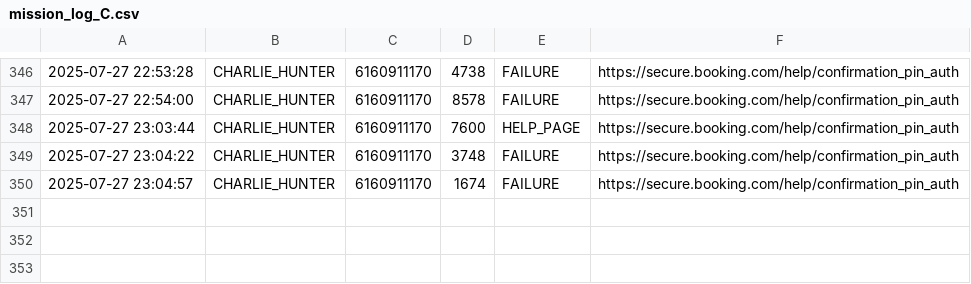
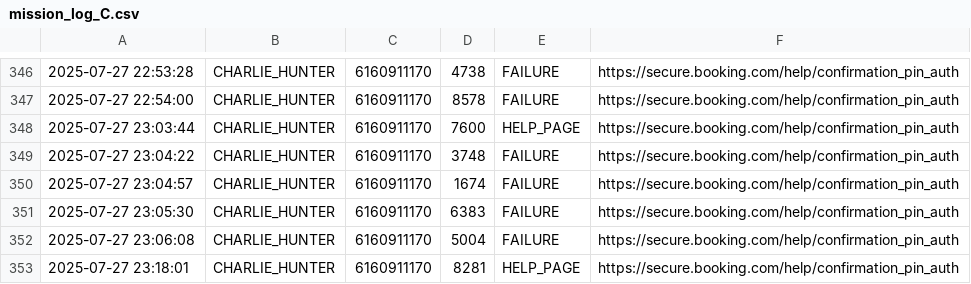
Before and after one commit to 1-ManArmy/ghostform-runner, a CSV file: mission_log_C.csv, drawn as a sheet; only a part is shown, gaps mark what is left out.

```diff
--- a/mission_log_C.csv
+++ b/mission_log_C.csv
@@ -350 +350,4 @@
 2025-07-27 23:04:57,CHARLIE_HUNTER,6160911170,1674,FAILURE,https://secure.booking.com/help/confirmation_pin_auth
+2025-07-27 23:05:30,CHARLIE_HUNTER,6160911170,6383,FAILURE,https://secure.booking.com/help/confirmation_pin_auth
+2025-07-27 23:06:08,CHARLIE_HUNTER,6160911170,5004,FAILURE,https://secure.booking.com/help/confirmation_pin_auth
+2025-07-27 23:18:01,CHARLIE_HUNTER,6160911170,8281,HELP_PAGE,https://secure.booking.com/help/confirmation_pin_auth
```
Also changed, not shown: mission_log_A.csv, mission_log_B.csv, 16 other files.
